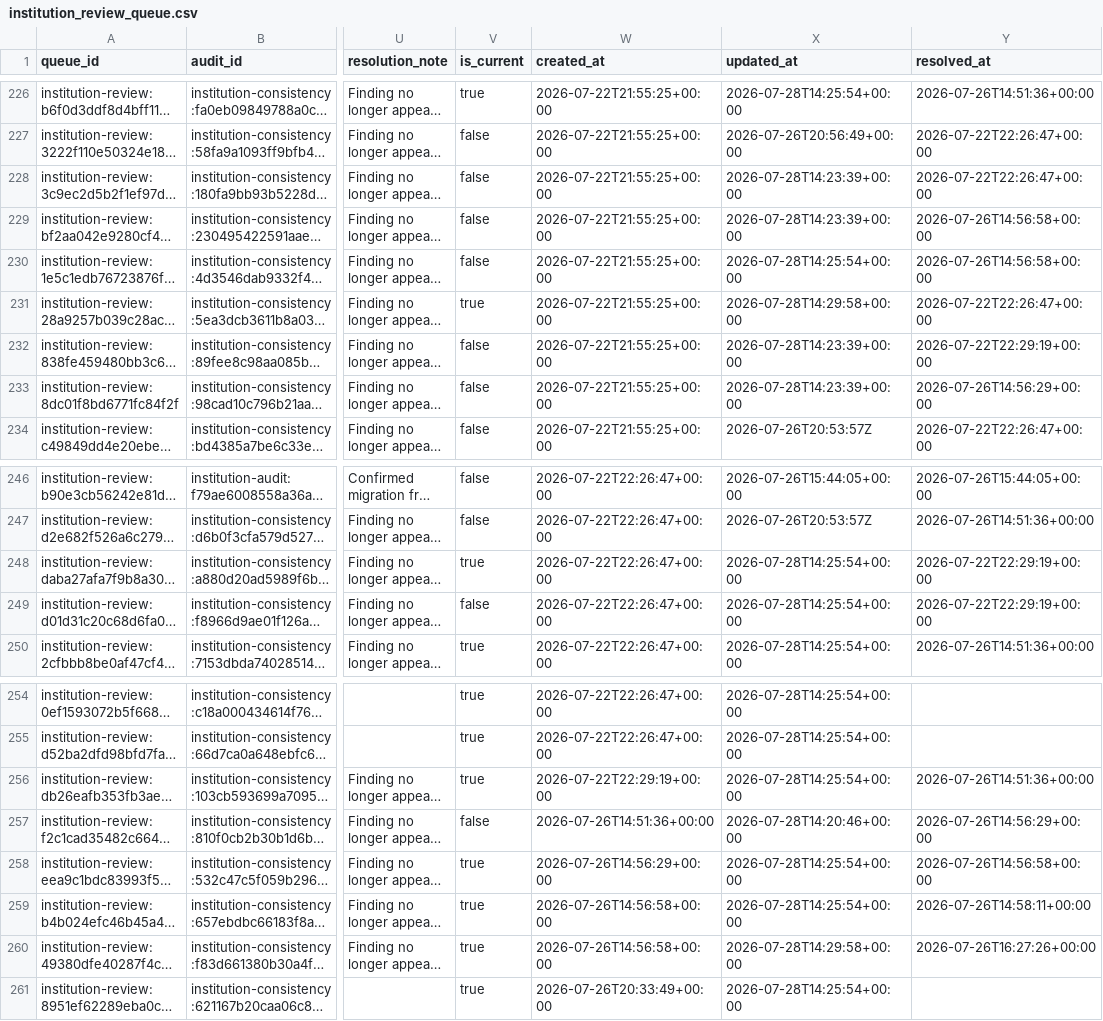
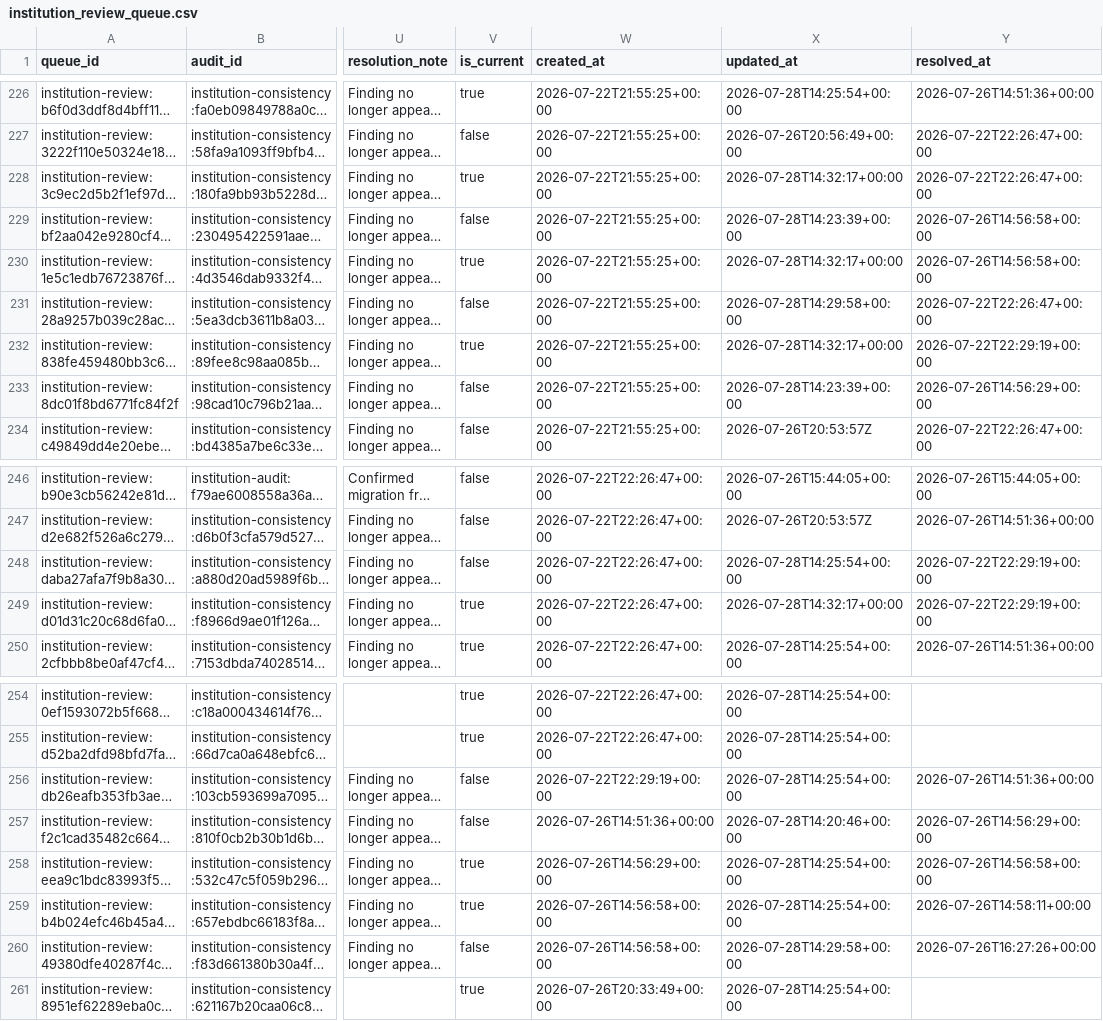
Before and after one commit to meiling-fdu/synthetic-image-research-map, a CSV file: data/curated/institution_review_queue.csv, drawn as a sheet; only a part is shown, gaps mark what is left out; long unchanged cells end in …; the diff names each change by its address in the sheet, - before the commit and + after, or states it on an @@ line.

Commit message:
Update curated data and public preview 2026-07-28 16:34

```diff
--- a/data/curated/institution_review_queue.csv
+++ b/data/curated/institution_review_queue.csv
-V228 (is_current): false
+V228 (is_current): true
-X228 (updated_at): 2026-07-28T14:23:39+00:00
+X228 (updated_at): 2026-07-28T14:32:17+00:00
-V230 (is_current): false
+V230 (is_current): true
-X230 (updated_at): 2026-07-28T14:25:54+00:00
+X230 (updated_at): 2026-07-28T14:32:17+00:00
-V231 (is_current): true
+V231 (is_current): false
-V232 (is_current): false
+V232 (is_current): true
-X232 (updated_at): 2026-07-28T14:23:39+00:00
+X232 (updated_at): 2026-07-28T14:32:17+00:00
-V248 (is_current): true
+V248 (is_current): false
-V249 (is_current): false
+V249 (is_current): true
-X249 (updated_at): 2026-07-28T14:25:54+00:00
+X249 (updated_at): 2026-07-28T14:32:17+00:00
-V256 (is_current): true
+V256 (is_current): false
-V260 (is_current): true
+V260 (is_current): false
```
